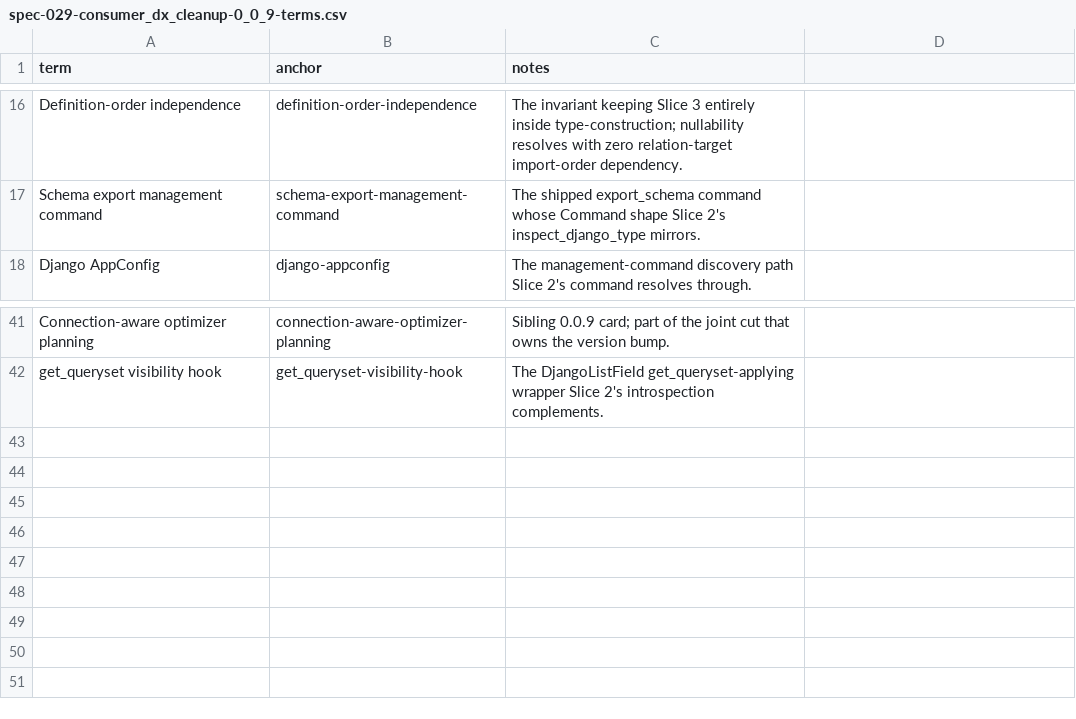
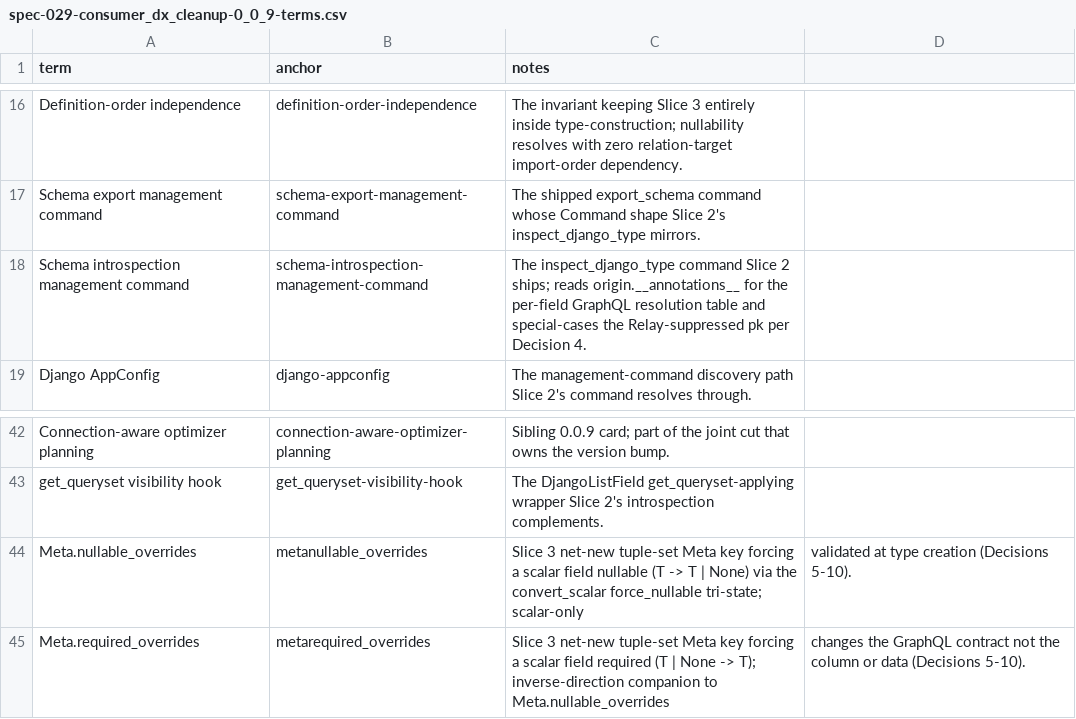
Before and after one commit to riodw/django-strawberry-framework, a CSV file: docs/spec-029-consumer_dx_cleanup-0_0_9-terms.csv, drawn as a sheet; only a part is shown, gaps mark what is left out.

Commit message:
Finish spec-029-consumer_dx_cleanup-0_0_9.md

```diff
--- a/docs/spec-029-consumer_dx_cleanup-0_0_9-terms.csv
+++ b/docs/spec-029-consumer_dx_cleanup-0_0_9-terms.csv
@@ -17,2 +17,3 @@ Definition-order independence,definition-order-independence,The invariant keepin
 Schema export management command,schema-export-management-command,The shipped export_schema command whose Command shape Slice 2's inspect_django_type mirrors.
+Schema introspection management command,schema-introspection-management-command,The inspect_django_type command Slice 2 ships; reads origin.__annotations__ for the per-field GraphQL resolution table and special-cases the Relay-suppressed pk per Decision 4.
 Django AppConfig,django-appconfig,The management-command discovery path Slice 2's command resolves through.
@@ -42 +43,3 @@ Connection-aware optimizer planning,connection-aware-optimizer-planning,Sibling
 get_queryset visibility hook,get_queryset-visibility-hook,The DjangoListField get_queryset-applying wrapper Slice 2's introspection complements.
+Meta.nullable_overrides,metanullable_overrides,Slice 3 net-new tuple-set Meta key forcing a scalar field nullable (T -> T | None) via the convert_scalar force_nullable tri-state; scalar-only, validated at type creation (Decisions 5-10).
+Meta.required_overrides,metarequired_overrides,Slice 3 net-new tuple-set Meta key forcing a scalar field required (T | None -> T); inverse-direction companion to Meta.nullable_overrides, changes the GraphQL contract not the column or data (Decisions 5-10).
```
Also changed, not shown: 31 other files.
